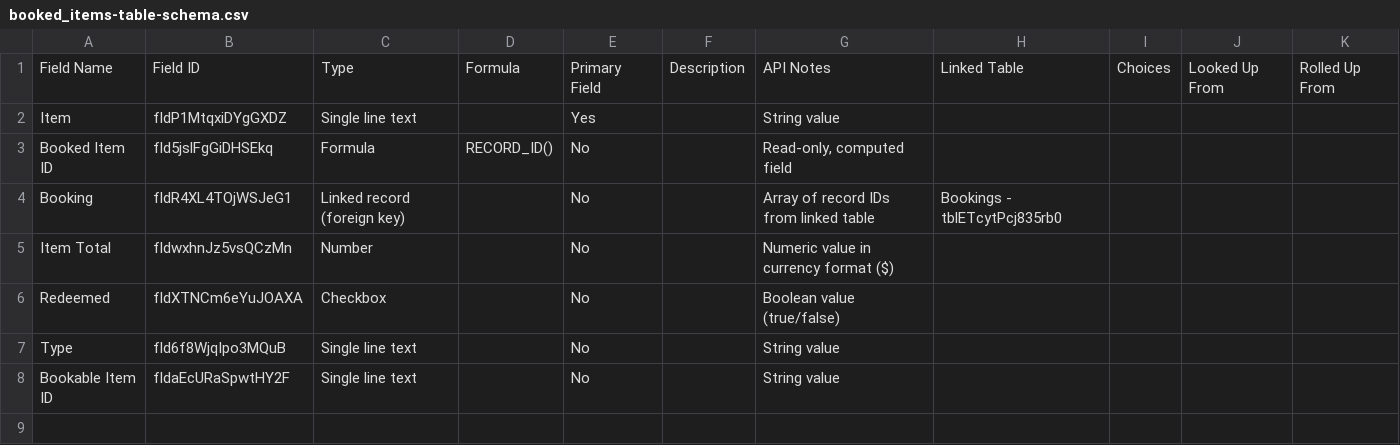
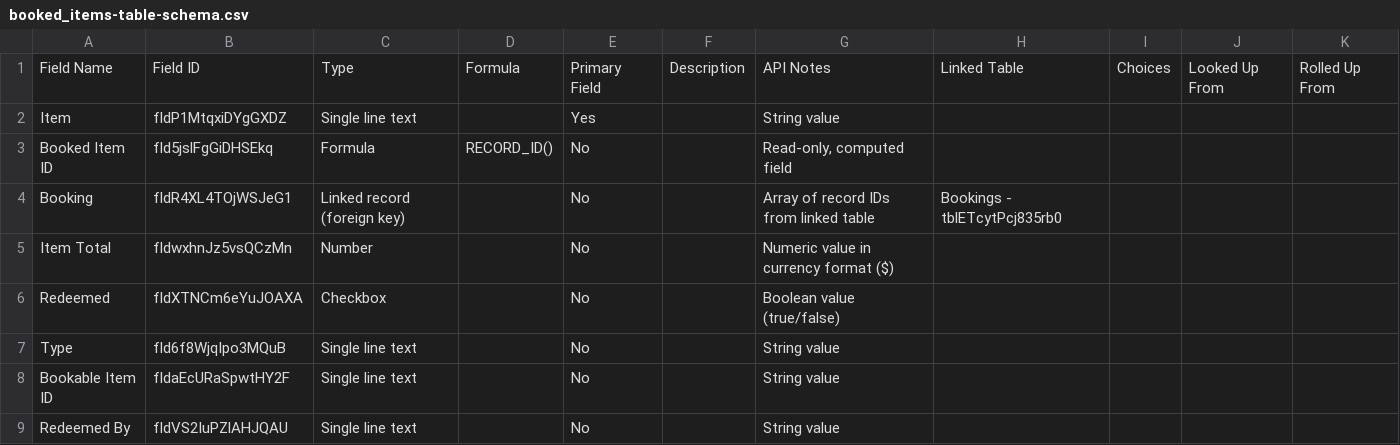
Before and after one commit to matteocuellarvega/wfot-general-assembly, a CSV file: docs/data/booked_items-table-schema.csv, drawn as a sheet; the diff names each change by its address in the sheet, - before the commit and + after, or states it on an @@ line.

```diff
--- a/docs/data/booked_items-table-schema.csv
+++ b/docs/data/booked_items-table-schema.csv
+row 9: Redeemed By | fldVS2IuPZlAHJQAU | Single line text |  | No |  | String value
```
Also changed, not shown: 1 other file.
